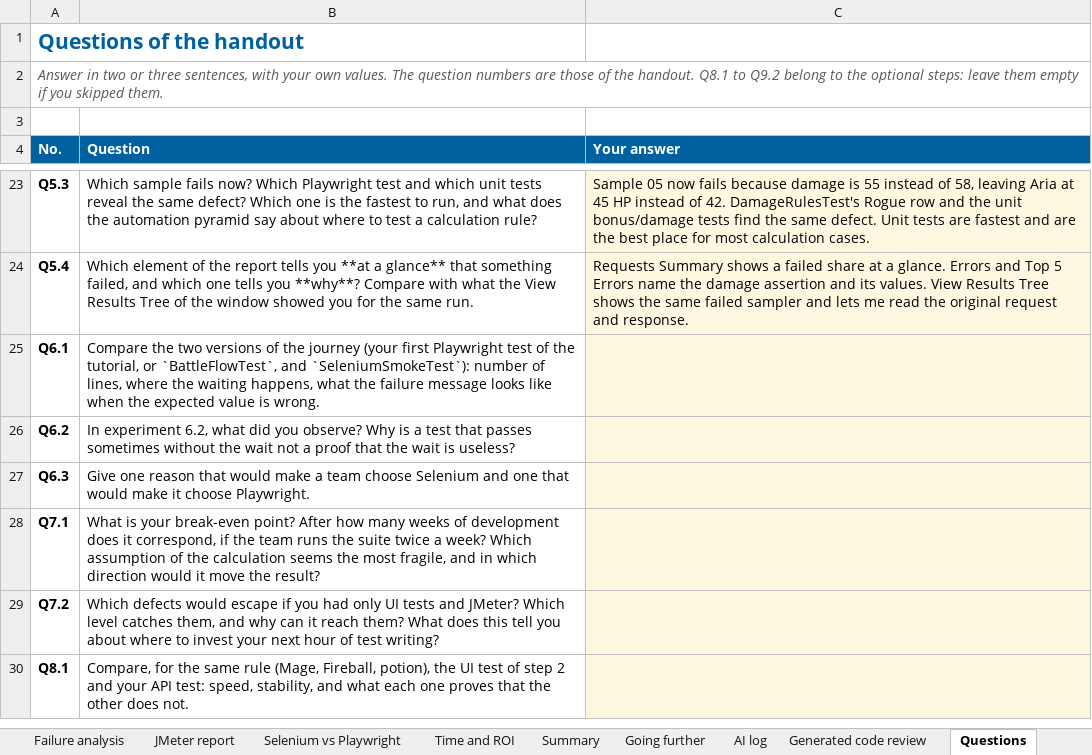
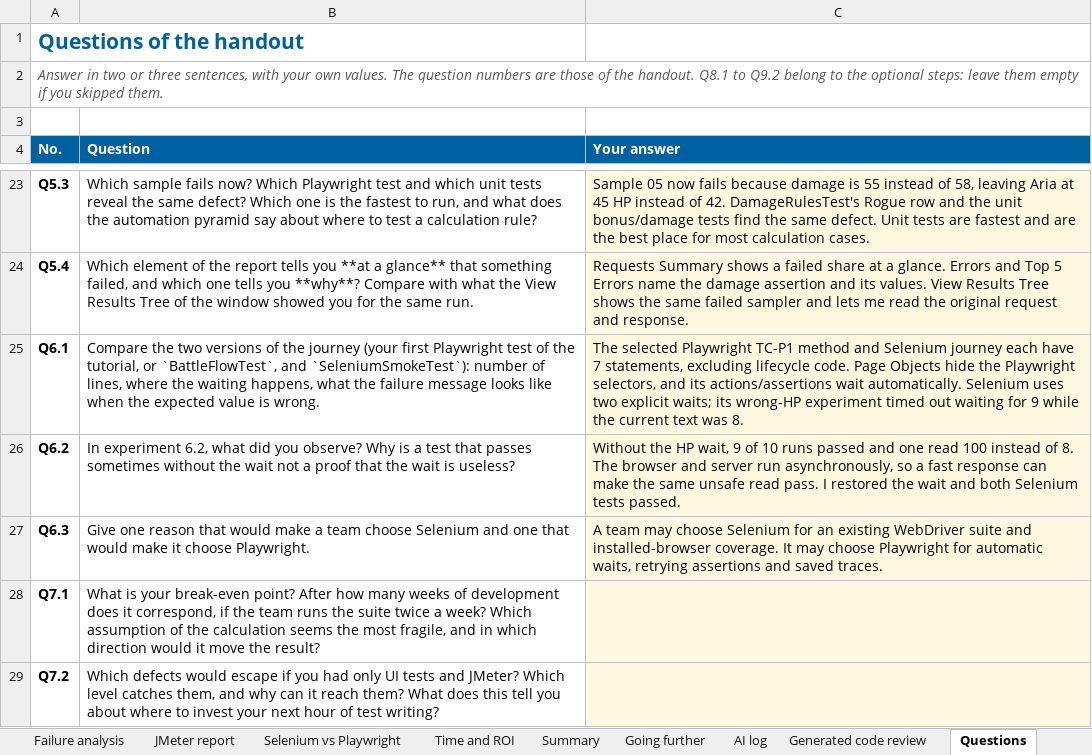
Before and after one commit to petitlang/TestAutomation, an Excel workbook: TD3b_Deliverables_Student.xlsx, sheet Questions, drawn as a sheet; only a part is shown, gaps mark what is left out; the shorter side is filled out with more unchanged rows; values as stored, in another font and other column widths than the file's, no borders; the diff names each change by its address in the sheet, - before the commit and + after, or states it on an @@ line.

Commit message:
Complete Selenium and record the ten-run wait experiment

```diff
--- a/TD3b_Deliverables_Student.xlsx (sheet Questions)
+++ b/TD3b_Deliverables_Student.xlsx (sheet Questions)
-C25 (Your answer): (empty)
+C25 (Your answer): The selected Playwright TC-P1 method and Selenium journey each have 7 statements, excluding lifecycle code. Page Objects hide the Playwright selectors, and its actions/assertions wait automatically. Selenium uses two explicit waits; its wrong-HP experiment timed out waiting for 9 while the current text was 8.
-C26 (Your answer): (empty)
+C26 (Your answer): Without the HP wait, 9 of 10 runs passed and one read 100 instead of 8. The browser and server run asynchronously, so a fast response can make the same unsafe read pass. I restored the wait and both Selenium tests passed.
-C27 (Your answer): (empty)
+C27 (Your answer): A team may choose Selenium for an existing WebDriver suite and installed-browser coverage. It may choose Playwright for automatic waits, retrying assertions and saved traces.
```
Also changed, not shown: sheet Selenium vs Playwright, sheet Time and ROI, 2 other files.
